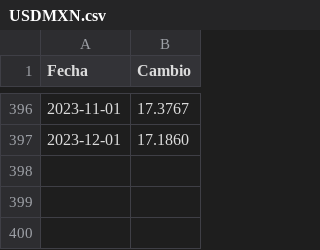
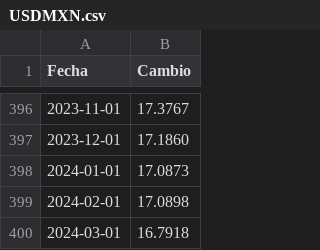
Before and after one commit to lapanquecita/remesas, a CSV file: assets/USDMXN.csv, drawn as a sheet; only a part is shown, gaps mark what is left out; the diff names each change by its address in the sheet, - before the commit and + after, or states it on an @@ line.

Commit message:
Update USDMXN.csv

```diff
--- a/assets/USDMXN.csv
+++ b/assets/USDMXN.csv
+row 398: 2024-01-01 | 17.0873
+row 399: 2024-02-01 | 17.0898
+row 400: 2024-03-01 | 16.7918
```
